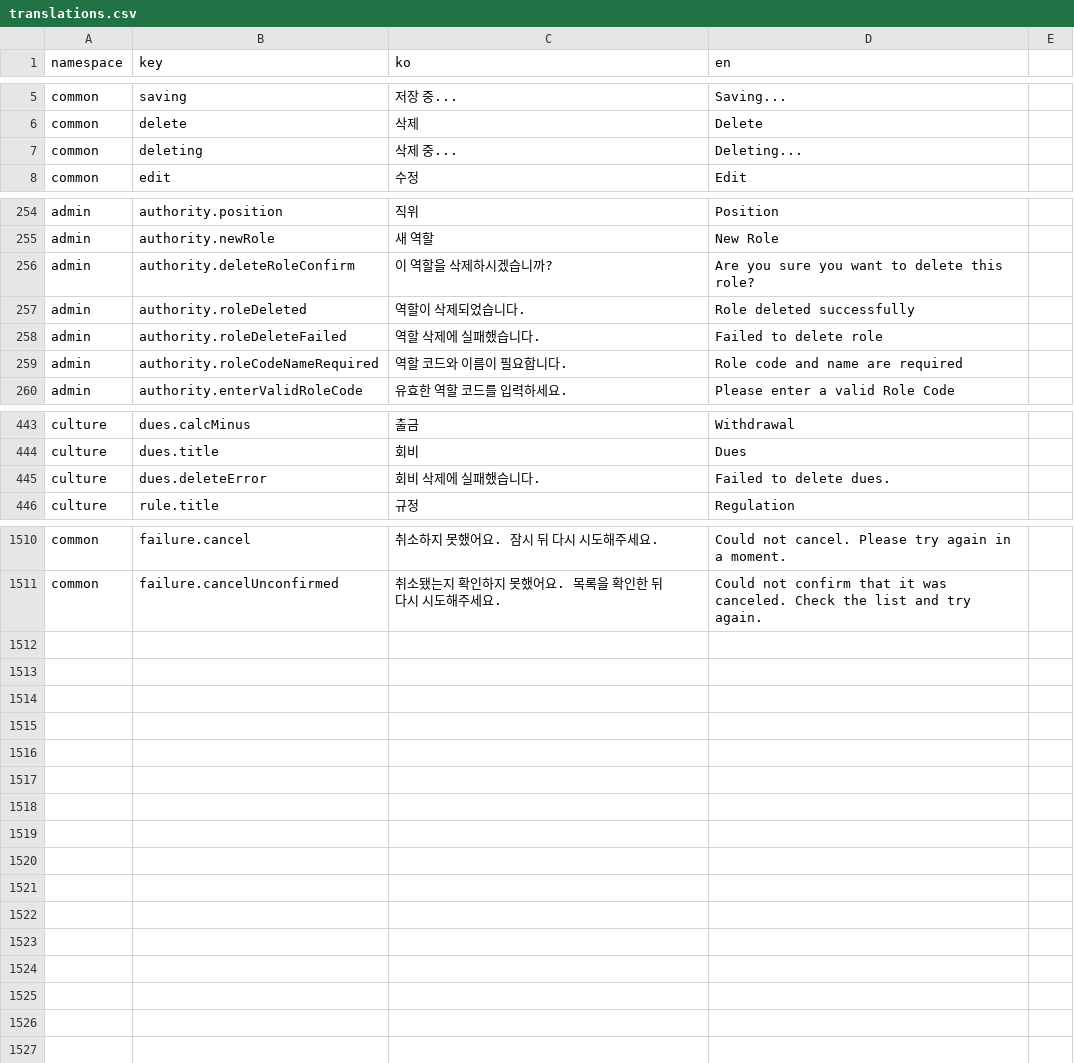
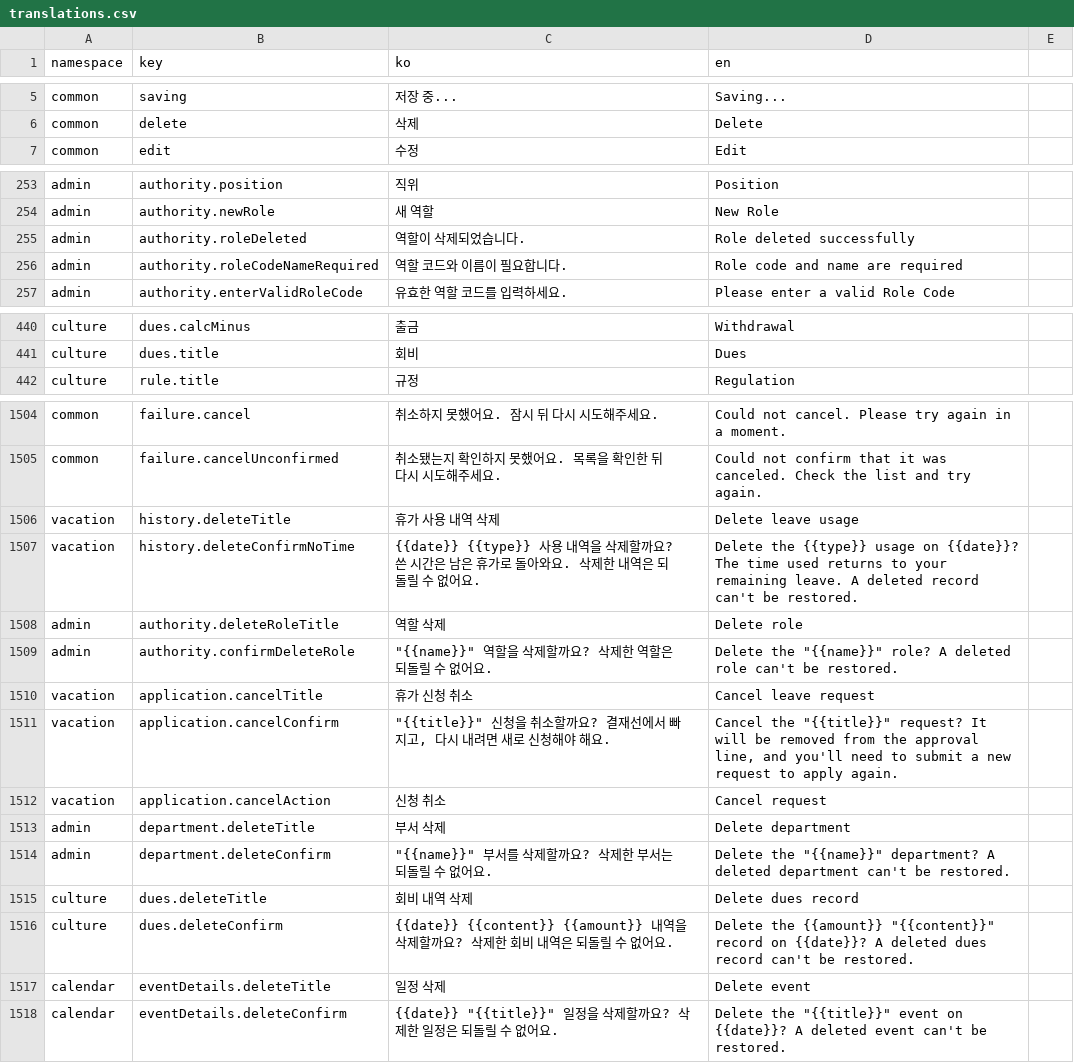
Before and after one commit to lshdainty/groo-ieum-front, a CSV file: i18n/translations.csv, drawn as a sheet; only a part is shown, gaps mark what is left out; removed rows and columns are numbered as before the commit, all else as after; the diff covers the shown part only; the diff names each change by its address in the sheet, - before the commit and + after, or states it on an @@ line.

```diff
--- a/i18n/translations.csv
+++ b/i18n/translations.csv
-row 7: common | deleting | 삭제 중... | Deleting...
-row 256: admin | authority.deleteRoleConfirm | 이 역할을 삭제하시겠습니까? | Are you sure you want to delete this role?
-row 258: admin | authority.roleDeleteFailed | 역할 삭제에 실패했습니다. | Failed to delete role
-row 445: culture | dues.deleteError | 회비 삭제에 실패했습니다. | Failed to delete dues.
+row 1506: vacation | history.deleteTitle | 휴가 사용 내역 삭제 | Delete leave usage
+row 1507: vacation | history.deleteConfirmNoTime | {{date}} {{type}} 사용 내역을 삭제할까요? 쓴 시간은 남은 휴가로 돌아와요. 삭제한 내역은 되돌릴 수 없어요. | Delete the {{type}} usage on {{date}}? The time used returns to your remaining leave. A deleted record can't be restored.
+row 1508: admin | authority.deleteRoleTitle | 역할 삭제 | Delete role
+row 1509: admin | authority.confirmDeleteRole | "{{name}}" 역할을 삭제할까요? 삭제한 역할은 되돌릴 수 없어요. | Delete the "{{name}}" role? A deleted role can't be restored.
+row 1510: vacation | application.cancelTitle | 휴가 신청 취소 | Cancel leave request
+row 1511: vacation | application.cancelConfirm | "{{title}}" 신청을 취소할까요? 결재선에서 빠지고, 다시 내려면 새로 신청해야 해요. | Cancel the "{{title}}" request? It will be removed from the approval line, and you'll need to submit a new request to apply again.
+row 1512: vacation | application.cancelAction | 신청 취소 | Cancel request
+row 1513: admin | department.deleteTitle | 부서 삭제 | Delete department
+row 1514: admin | department.deleteConfirm | "{{name}}" 부서를 삭제할까요? 삭제한 부서는 되돌릴 수 없어요. | Delete the "{{name}}" department? A deleted department can't be restored.
+row 1515: culture | dues.deleteTitle | 회비 내역 삭제 | Delete dues record
+row 1516: culture | dues.deleteConfirm | {{date}} {{content}} {{amount}} 내역을 삭제할까요? 삭제한 회비 내역은 되돌릴 수 없어요. | Delete the {{amount}} "{{content}}" record on {{date}}? A deleted dues record can't be restored.
+row 1517: calendar | eventDetails.deleteTitle | 일정 삭제 | Delete event
+row 1518: calendar | eventDetails.deleteConfirm | {{date}} "{{title}}" 일정을 삭제할까요? 삭제한 일정은 되돌릴 수 없어요. | Delete the "{{title}}" event on {{date}}? A deleted event can't be restored.
```
Also changed, not shown: 2 removed rows and 2 edited cells elsewhere in this file, 8 other files.
